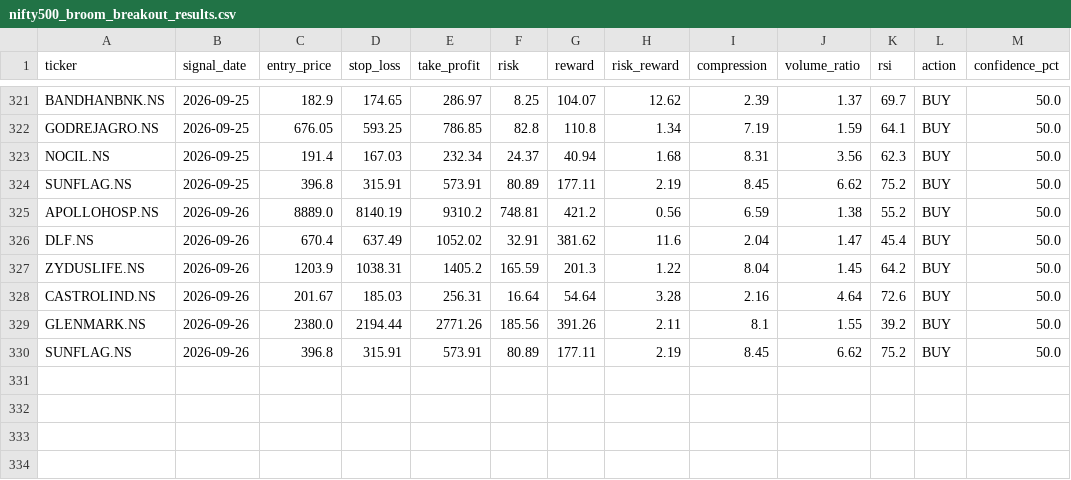
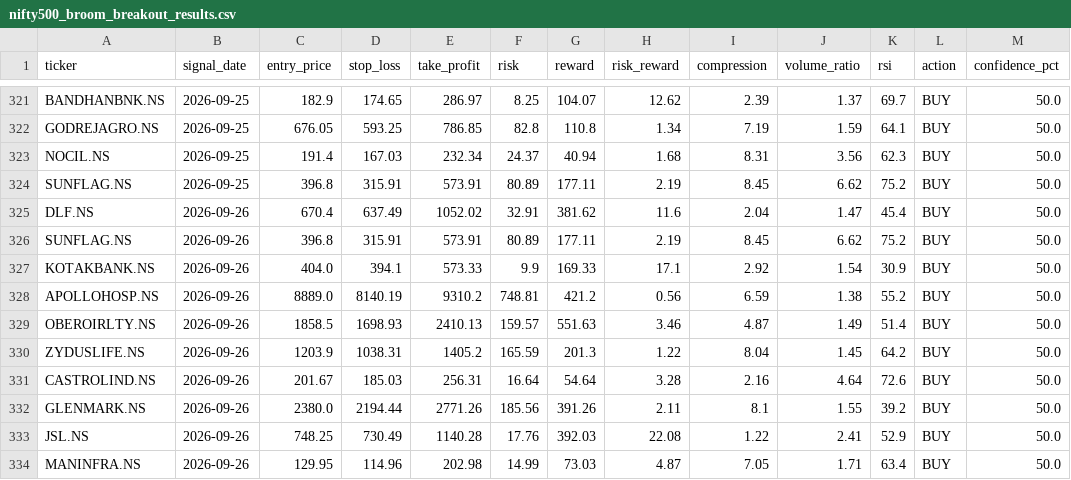
Before and after one commit to kira-stockmarket/ema-backtest, a CSV file: nifty500_broom_breakout_results.csv, drawn as a sheet; only a part is shown, gaps mark what is left out.

```diff
--- a/nifty500_broom_breakout_results.csv
+++ b/nifty500_broom_breakout_results.csv
@@ -324,4 +324,7 @@ NOCIL.NS,2026-09-25,191.4,167.03,232.34,24.37,40.94,1.68,8.31,3.56,62.3,BUY,50.0
 SUNFLAG.NS,2026-09-25,396.8,315.91,573.91,80.89,177.11,2.19,8.45,6.62,75.2,BUY,50.0
+DLF.NS,2026-09-26,670.4,637.49,1052.02,32.91,381.62,11.6,2.04,1.47,45.4,BUY,50.0
+SUNFLAG.NS,2026-09-26,396.8,315.91,573.91,80.89,177.11,2.19,8.45,6.62,75.2,BUY,50.0
+KOTAKBANK.NS,2026-09-26,404.0,394.1,573.33,9.9,169.33,17.1,2.92,1.54,30.9,BUY,50.0
 APOLLOHOSP.NS,2026-09-26,8889.0,8140.19,9310.2,748.81,421.2,0.56,6.59,1.38,55.2,BUY,50.0
-DLF.NS,2026-09-26,670.4,637.49,1052.02,32.91,381.62,11.6,2.04,1.47,45.4,BUY,50.0
+OBEROIRLTY.NS,2026-09-26,1858.5,1698.93,2410.13,159.57,551.63,3.46,4.87,1.49,51.4,BUY,50.0
 ZYDUSLIFE.NS,2026-09-26,1203.9,1038.31,1405.2,165.59,201.3,1.22,8.04,1.45,64.2,BUY,50.0
@@ -329,2 +332,3 @@ CASTROLIND.NS,2026-09-26,201.67,185.03,256.31,16.64,54.64,3.28,2.16,4.64,72.6,BU
 GLENMARK.NS,2026-09-26,2380.0,2194.44,2771.26,185.56,391.26,2.11,8.1,1.55,39.2,BUY,50.0
-SUNFLAG.NS,2026-09-26,396.8,315.91,573.91,80.89,177.11,2.19,8.45,6.62,75.2,BUY,50.0
+JSL.NS,2026-09-26,748.25,730.49,1140.28,17.76,392.03,22.08,1.22,2.41,52.9,BUY,50.0
+MANINFRA.NS,2026-09-26,129.95,114.96,202.98,14.99,73.03,4.87,7.05,1.71,63.4,BUY,50.0
```
Also changed, not shown: 1 other file.
